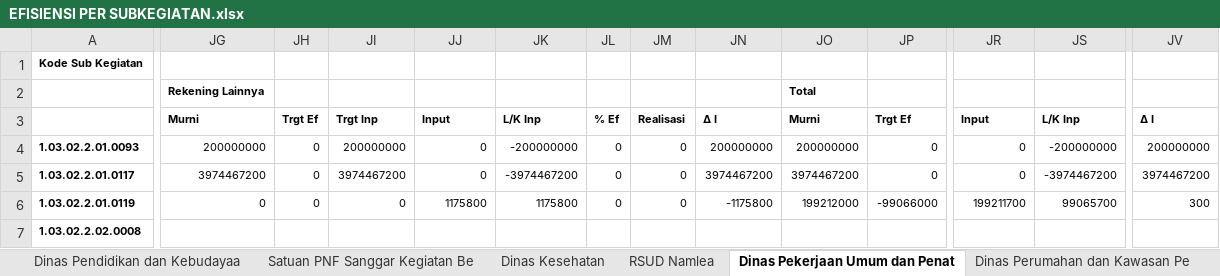
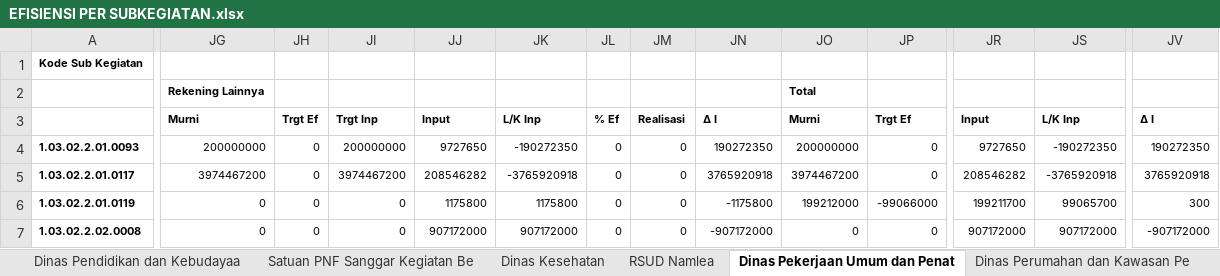
Before and after one commit to bpkadkabburu/sipd-ri, an Excel workbook: output/2025/EFISIENSI PER SUBKEGIATAN.xlsx, sheet Dinas Pekerjaan Umum dan Penat, drawn as a sheet; only a part is shown, gaps mark what is left out; values as stored, in another font and other column widths than the file's, no borders; the diff covers the shown part only; the diff names each change by its address in the sheet, - before the commit and + after, or states it on an @@ line.

```diff
--- a/output/2025/EFISIENSI PER SUBKEGIATAN.xlsx (sheet Dinas Pekerjaan Umum dan Penat)
+++ b/output/2025/EFISIENSI PER SUBKEGIATAN.xlsx (sheet Dinas Pekerjaan Umum dan Penat)
-JJ4: 0
+JJ4: 9727650
-JK4: -200000000
+JK4: -190272350
-JN4: 200000000
+JN4: 190272350
-JR4: 0
+JR4: 9727650
-JS4: -200000000
+JS4: -190272350
-JV4: 200000000
+JV4: 190272350
-JJ5: 0
+JJ5: 208546282
-JK5: -3974467200
+JK5: -3765920918
-JN5: 3974467200
+JN5: 3765920918
-JR5: 0
+JR5: 208546282
-JS5: -3974467200
+JS5: -3765920918
-JV5: 3974467200
+JV5: 3765920918
-JG7: (empty)
+JG7: 0
-JH7: (empty)
+JH7: 0
-JI7: (empty)
+JI7: 0
-JJ7: (empty)
+JJ7: 907172000
-JK7: (empty)
+JK7: 907172000
-JL7: (empty)
+JL7: 0
-JM7: (empty)
+JM7: 0
-JN7: (empty)
+JN7: -907172000
-JO7: (empty)
+JO7: 0
-JP7: (empty)
+JP7: 0
-JR7: (empty)
+JR7: 907172000
-JS7: (empty)
+JS7: 907172000
-JV7: (empty)
+JV7: -907172000
```
Also changed, not shown: 52 edited cells elsewhere in this sheet, sheet Dinas Pendidikan dan Kebudayaa, sheet Badan Pengelolaan Keuangan dan, sheet Bagian Keuangan dan Perencanaa, sheet Bagian Umum dan Perlengkapan, sheet Dinas Perpustakaan dan Arsip D, sheet RSUD Namlea, 23 more sheets, input/excel/2025/rekap5_pergeseran_2.xlsx, output/2025/CEK SUMBER DANA 2025.xlsx, 24 other files.
